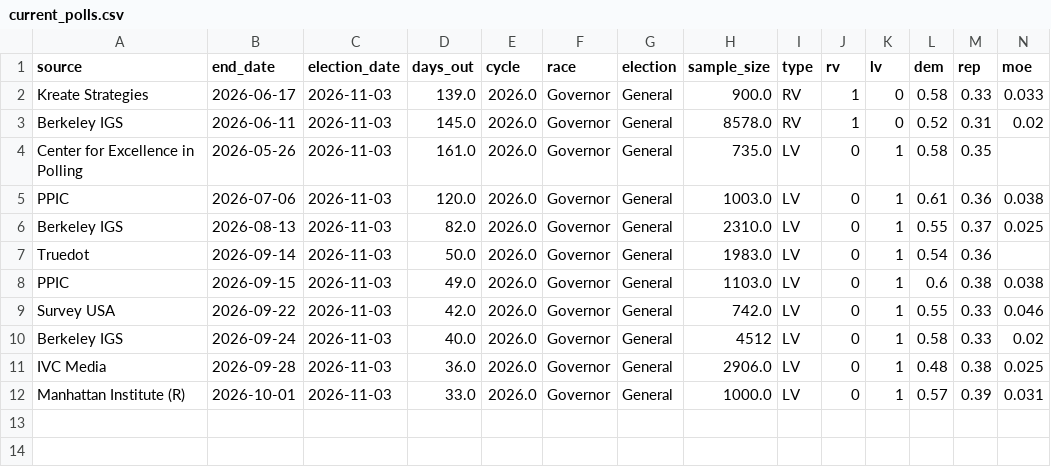
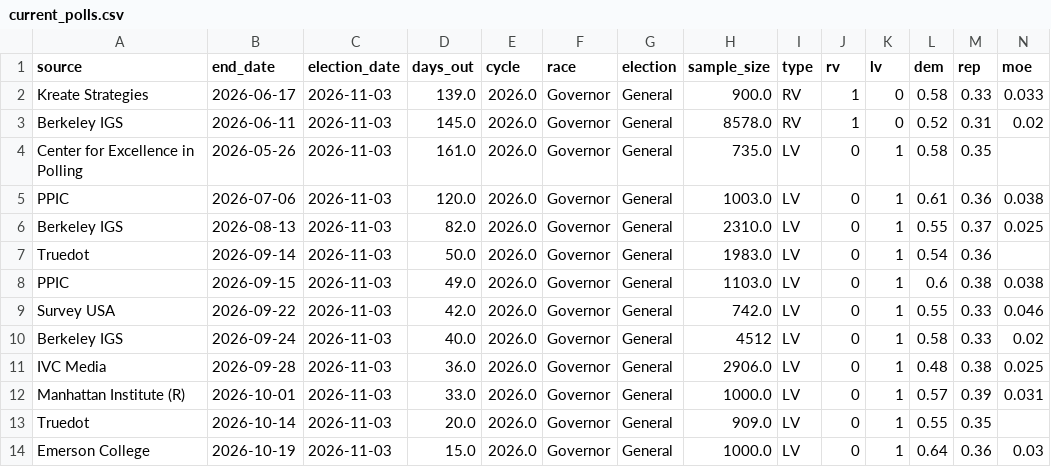
Before and after one commit to tysoda/2026-Ca-SD4-forecast-V2, a CSV file: current_polls.csv, drawn as a sheet; only a part is shown; rows hold the shown columns only; the diff names each change by its address in the sheet, - before the commit and + after, or states it on an @@ line.

```diff
--- a/current_polls.csv
+++ b/current_polls.csv
+row 13: Truedot | 2026-10-14 | 2026-11-03 | 20.0 | 2026.0 | Governor | General | 909.0 | LV | 0 | 1 | 0.55 | 0.35
+row 14: Emerson College | 2026-10-19 | 2026-11-03 | 15.0 | 2026.0 | Governor | General | 1000.0 | LV | 0 | 1 | 0.64 | 0.36 | 0.03
```
